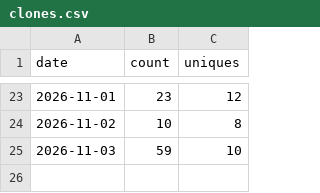
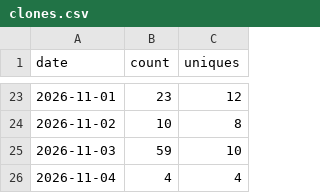
Before and after one commit to glnreddy421/klew, a CSV file: stats/clones.csv, drawn as a sheet; only a part is shown, gaps mark what is left out; the diff names each change by its address in the sheet, - before the commit and + after, or states it on an @@ line.

```diff
--- a/stats/clones.csv
+++ b/stats/clones.csv
+row 26: 2026-11-04 | 4 | 4
```
Also changed, not shown: stats/downloads.csv, stats/paths.csv, 3 other files.
